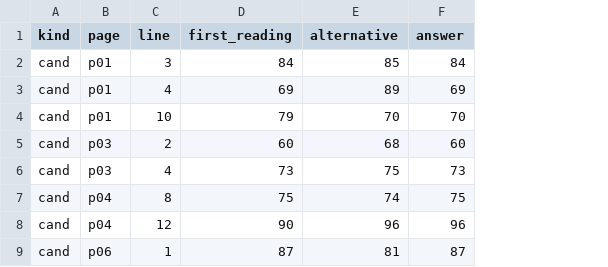
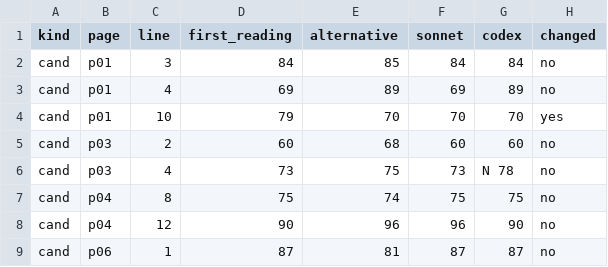
Before and after one commit to Harumi-Matsuba/barlow1807-public, a TSV file: data/image_check.tsv, drawn as a sheet; only a part is shown; the diff names each change by its address in the sheet, - before the commit and + after, or states it on an @@ line.

```diff
--- a/data/image_check.tsv
+++ b/data/image_check.tsv
+column G (codex), rows 2-9: 84 | 89 | 70 | 60 | N 78 | 75 | 90 | 87
+column H (changed), rows 2-9: no | no | yes | no | no | no | no | no
-F1: answer
+F1: sonnet
```
Also changed, not shown: data/key.tsv, docs/open_tokens.tsv, 30 other files.
